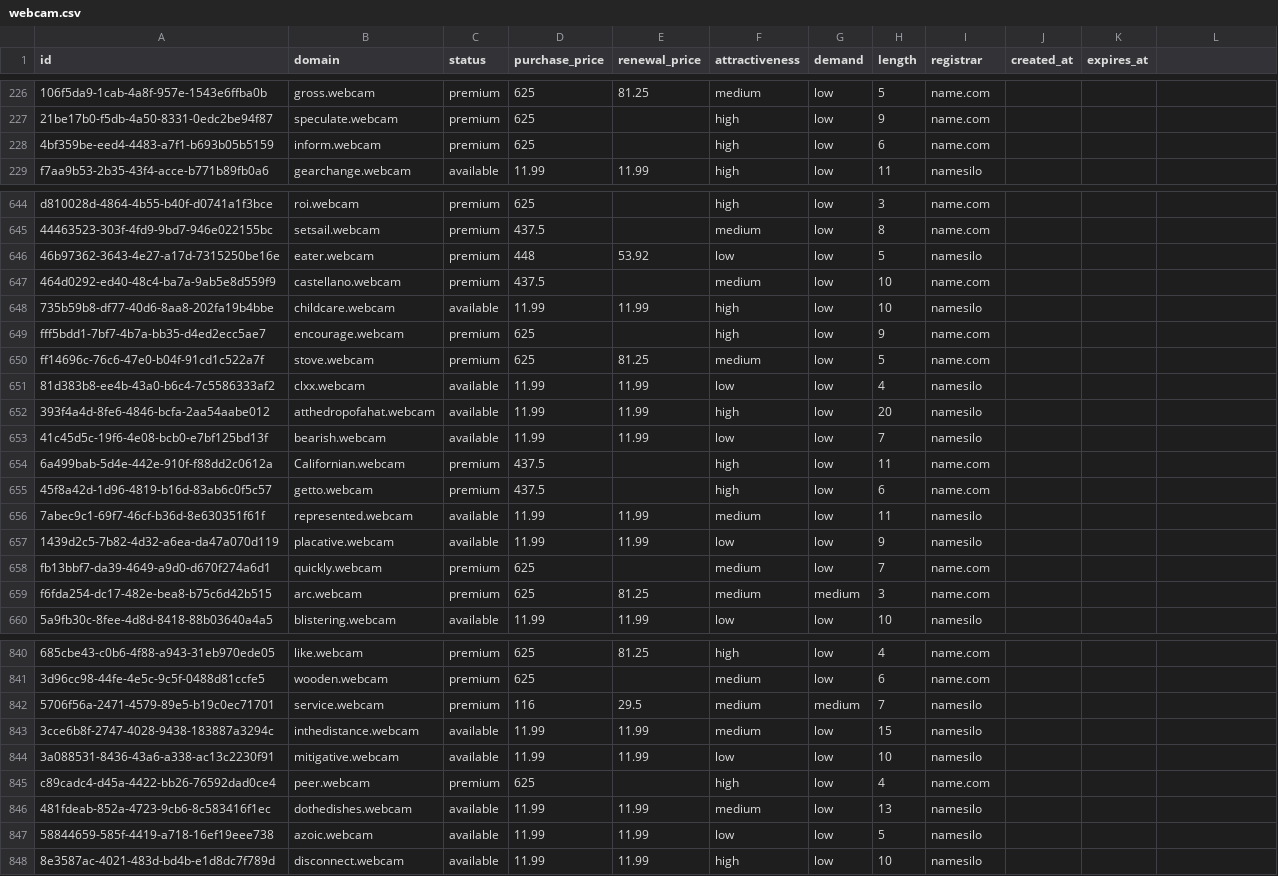
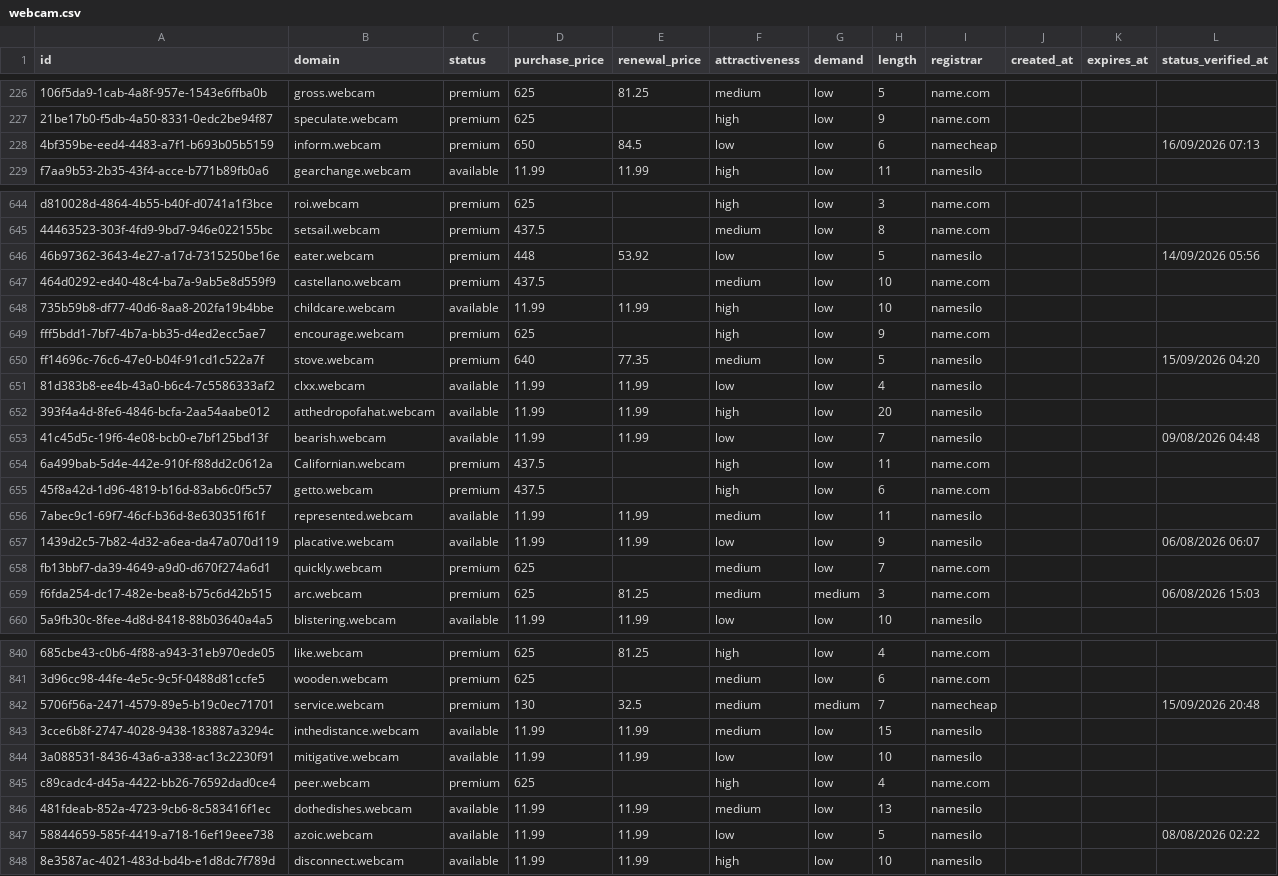
Before and after one commit to UniqueDomains/webcam-oneword-domains, a CSV file: webcam.csv, drawn as a sheet; only a part is shown, gaps mark what is left out; the diff covers the shown part only; the diff names each change by its address in the sheet, - before the commit and + after, or states it on an @@ line.

Commit message:
Domains update

```diff
--- a/webcam.csv
+++ b/webcam.csv
-L1: (empty)
+L1: status_verified_at
-D228 (purchase_price): 625
+D228 (purchase_price): 650
-E228 (renewal_price): (empty)
+E228 (renewal_price): 84.5
-F228 (attractiveness): high
+F228 (attractiveness): low
-I228 (registrar): name.com
+I228 (registrar): namecheap
-L228 (status_verified_at): (empty)
+L228 (status_verified_at): 16/09/2026 07:13
-L646 (status_verified_at): (empty)
+L646 (status_verified_at): 14/09/2026 05:56
-D650 (purchase_price): 625
+D650 (purchase_price): 640
-E650 (renewal_price): 81.25
+E650 (renewal_price): 77.35
-I650 (registrar): name.com
+I650 (registrar): namesilo
-L650 (status_verified_at): (empty)
+L650 (status_verified_at): 15/09/2026 04:20
-L653 (status_verified_at): (empty)
+L653 (status_verified_at): 09/08/2026 04:48
-L657 (status_verified_at): (empty)
+L657 (status_verified_at): 06/08/2026 06:07
-L659 (status_verified_at): (empty)
+L659 (status_verified_at): 06/08/2026 15:03
-D842 (purchase_price): 116
+D842 (purchase_price): 130
-E842 (renewal_price): 29.5
+E842 (renewal_price): 32.5
-I842 (registrar): namesilo
+I842 (registrar): namecheap
-L842 (status_verified_at): (empty)
+L842 (status_verified_at): 15/09/2026 20:48
-L847 (status_verified_at): (empty)
+L847 (status_verified_at): 08/08/2026 02:22
```
Also changed, not shown: 113 edited cells elsewhere in this file, 6 other files.
